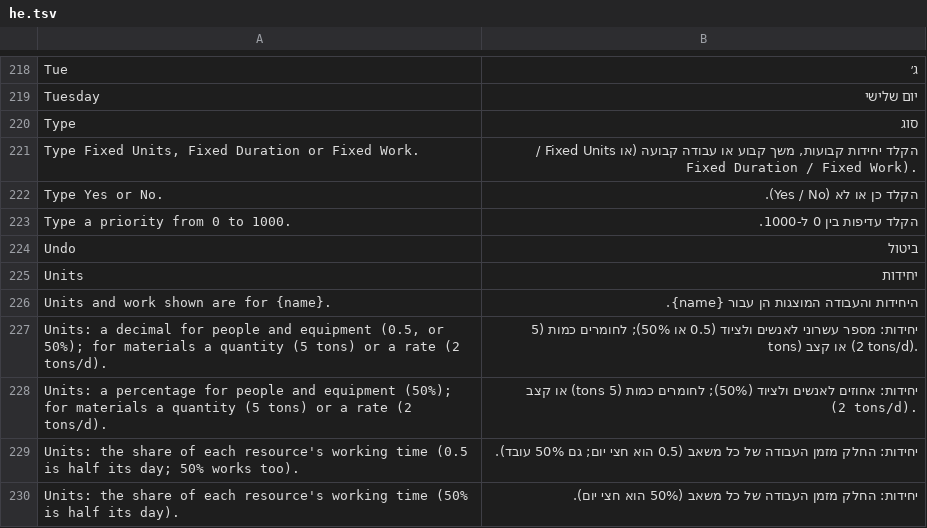
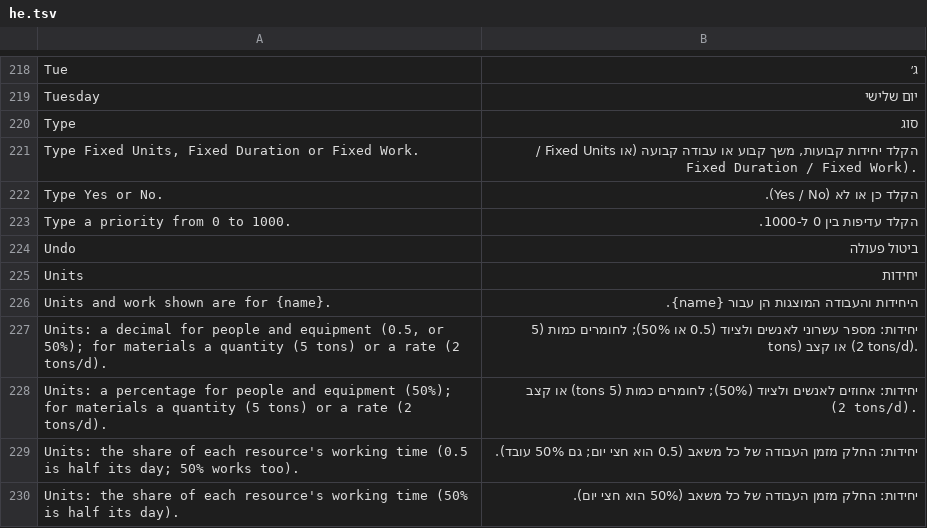
Before and after one commit to UCS-Care-Group/projectcraft, a TSV file: crates/ui-egui/src/i18n/he.tsv, drawn as a sheet; only a part is shown, gaps mark what is left out.

Commit message:
i18n(he): expand combining-mark cluster table, distinguish Undo from Cancel, and accept Hebrew typed sheet inputs

```diff
--- a/crates/ui-egui/src/i18n/he.tsv
+++ b/crates/ui-egui/src/i18n/he.tsv
@@ -223,3 +223,3 @@ Type Yes or No.	הקלד כן או לא (Yes / No).
 Type a priority from 0 to 1000.	הקלד עדיפות בין 0 ל-1000.
-Undo	ביטול
+Undo	ביטול פעולה
 Units	יחידות
```
Also changed, not shown: 2 other files.
